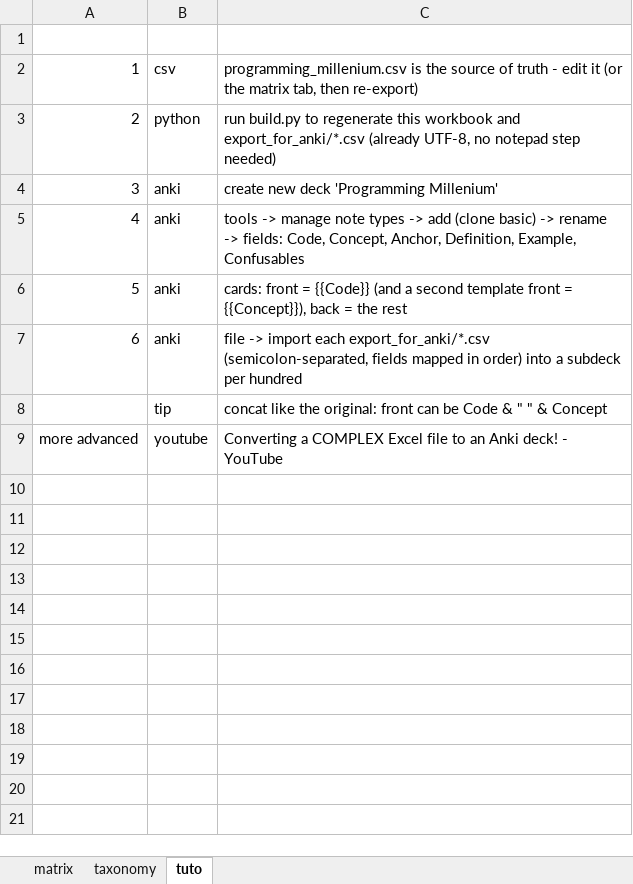
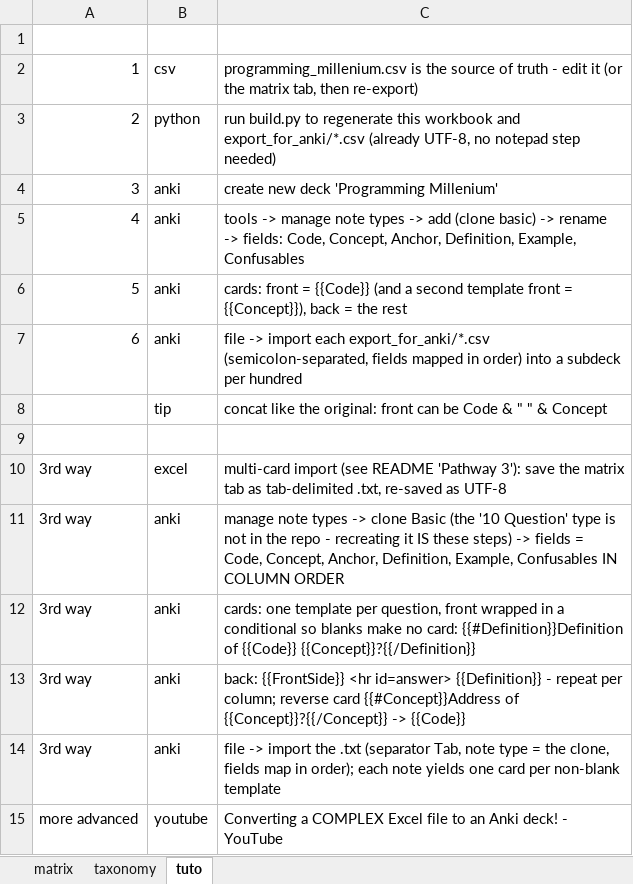
Before and after one commit to Wkayaobama/Memory_systems_-_Anki_decks, an Excel workbook: 00.Memory_systems/06.Programming_Millenium/Programming_Millenium.xlsx, sheet tuto, drawn as a sheet; values as stored, in another font and other column widths than the file's, no borders; the diff names each change by its address in the sheet, - before the commit and + after, or states it on an @@ line.

```diff
--- a/00.Memory_systems/06.Programming_Millenium/Programming_Millenium.xlsx (sheet tuto)
+++ b/00.Memory_systems/06.Programming_Millenium/Programming_Millenium.xlsx (sheet tuto)
+row 9: (empty)
+row 10: 3rd way | excel | multi-card import (see README 'Pathway 3'): save the matrix tab as tab-delimited .txt, re-saved as UTF-8
+row 11: 3rd way | anki | manage note types -> clone Basic (the '10 Question' type is not in the repo - recreating it IS these steps) -> fields = Code, Concept, Anchor, Definition, Example, Confusables IN COLUMN ORDER
+row 12: 3rd way | anki | cards: one template per question, front wrapped in a conditional so blanks make no card: {{#Definition}}Definition of {{Code}} {{Concept}}?{{/Definition}}
+row 13: 3rd way | anki | back: {{FrontSide}} <hr id=answer> {{Definition}} - repeat per column; reverse card {{#Concept}}Address of {{Concept}}?{{/Concept}} -> {{Code}}
+row 14: 3rd way | anki | file -> import the .txt (separator Tab, note type = the clone, fields map in order); each note yields one card per non-blank template
```
Also changed, not shown: 2 other files.
